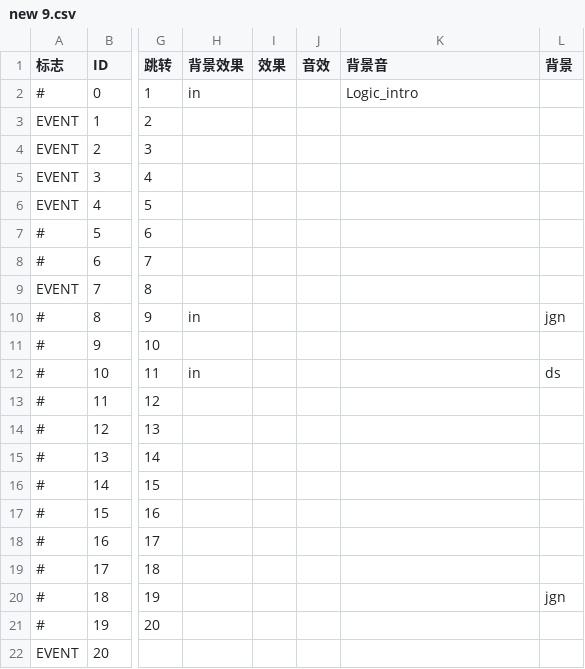
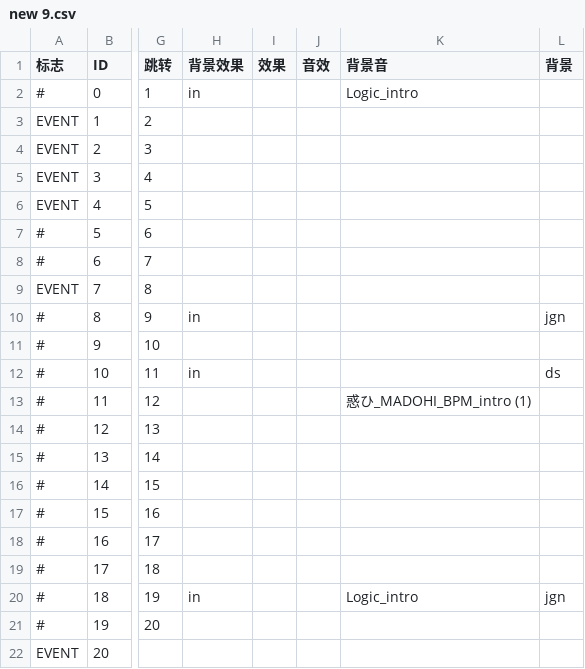
Before and after one commit to brmrb1/mistwood, a CSV file: Assets/scripts/new 9.csv, drawn as a sheet; only a part is shown, gaps mark what is left out; the diff names each change by its address in the sheet, - before the commit and + after, or states it on an @@ line.

```diff
--- a/Assets/scripts/new 9.csv
+++ b/Assets/scripts/new 9.csv
-K13 (背景音): (empty)
+K13 (背景音): 惑ひ_MADOHI_BPM_intro (1)
-H20 (背景效果): (empty)
+H20 (背景效果): in
-K20 (背景音): (empty)
+K20 (背景音): Logic_intro
```
Also changed, not shown: Assets/scripts/new 1.csv, Assets/scripts/new 10.csv, 33 other files.
